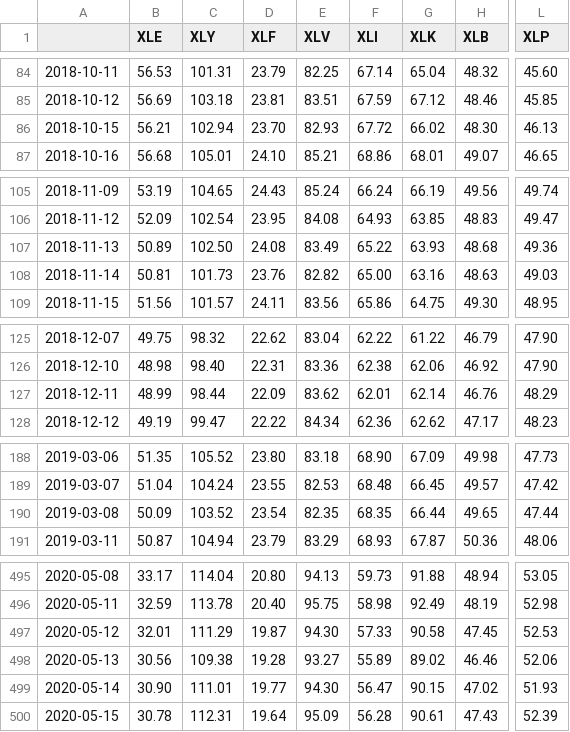
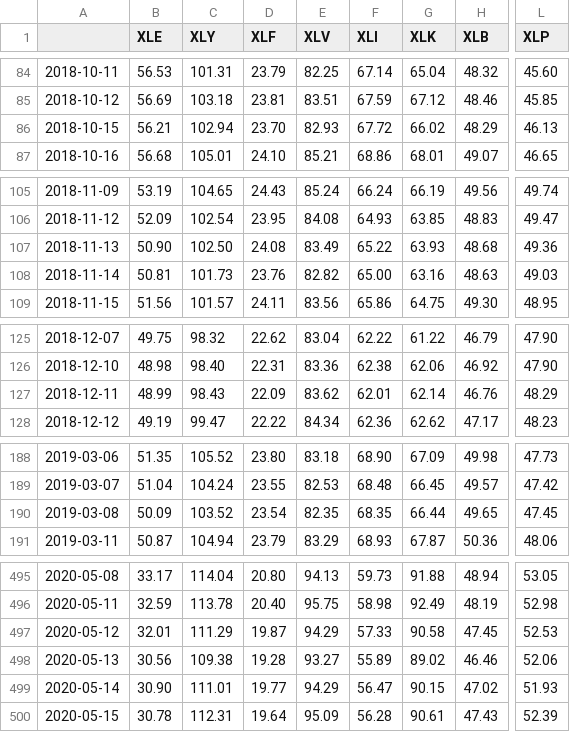
Before and after one commit to sechlol/intro_ds_2023, a CSV file: out/dataset.csv, drawn as a sheet; only a part is shown, gaps mark what is left out; the diff covers the shown part only; the diff names each change by its address in the sheet, - before the commit and + after, or states it on an @@ line.

Commit message:
optimized yahoo_data_source and aggregated Yahoo with AlphaVantage

```diff
--- a/out/dataset.csv
+++ b/out/dataset.csv
-H86 (XLB): 48.30
+H86 (XLB): 48.29
-B107 (XLE): 50.89
+B107 (XLE): 50.90
-C127 (XLY): 98.44
+C127 (XLY): 98.43
-L190 (XLP): 47.44
+L190 (XLP): 47.45
-E497 (XLV): 94.30
+E497 (XLV): 94.29
-E499 (XLV): 94.30
+E499 (XLV): 94.29
```
Also changed, not shown: 5 edited cells elsewhere in this file, 4 other files.
